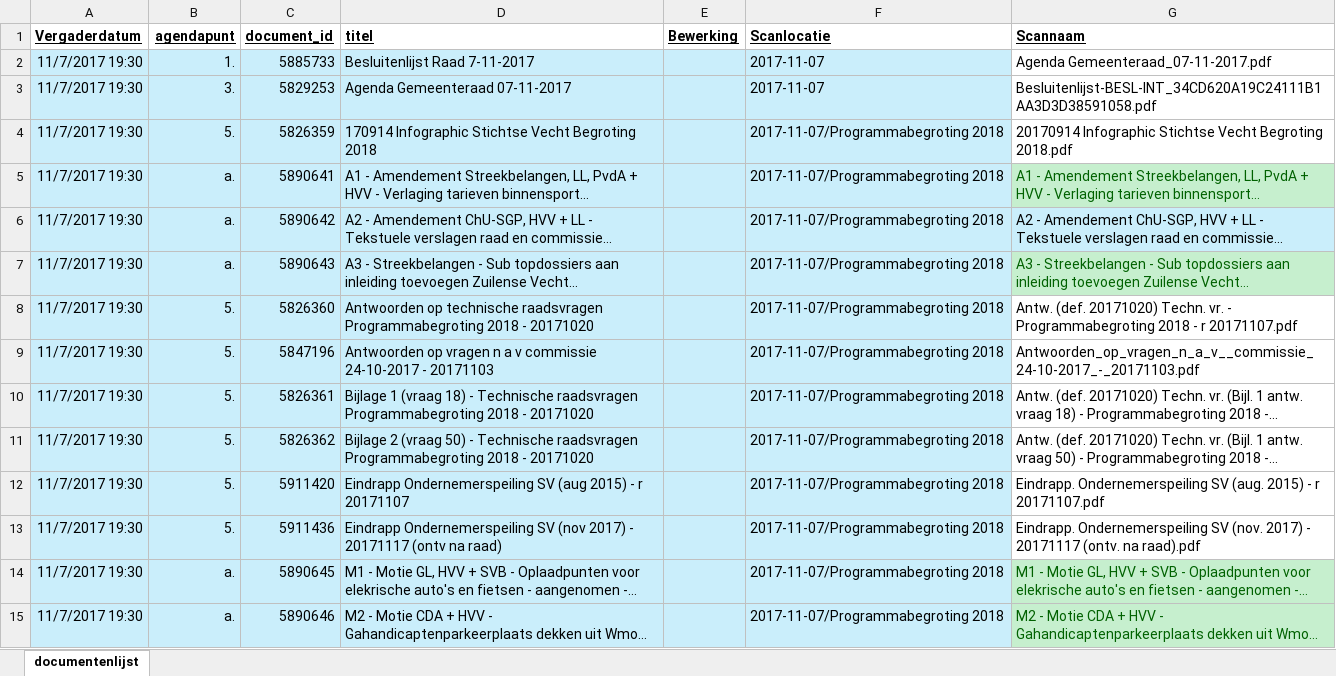
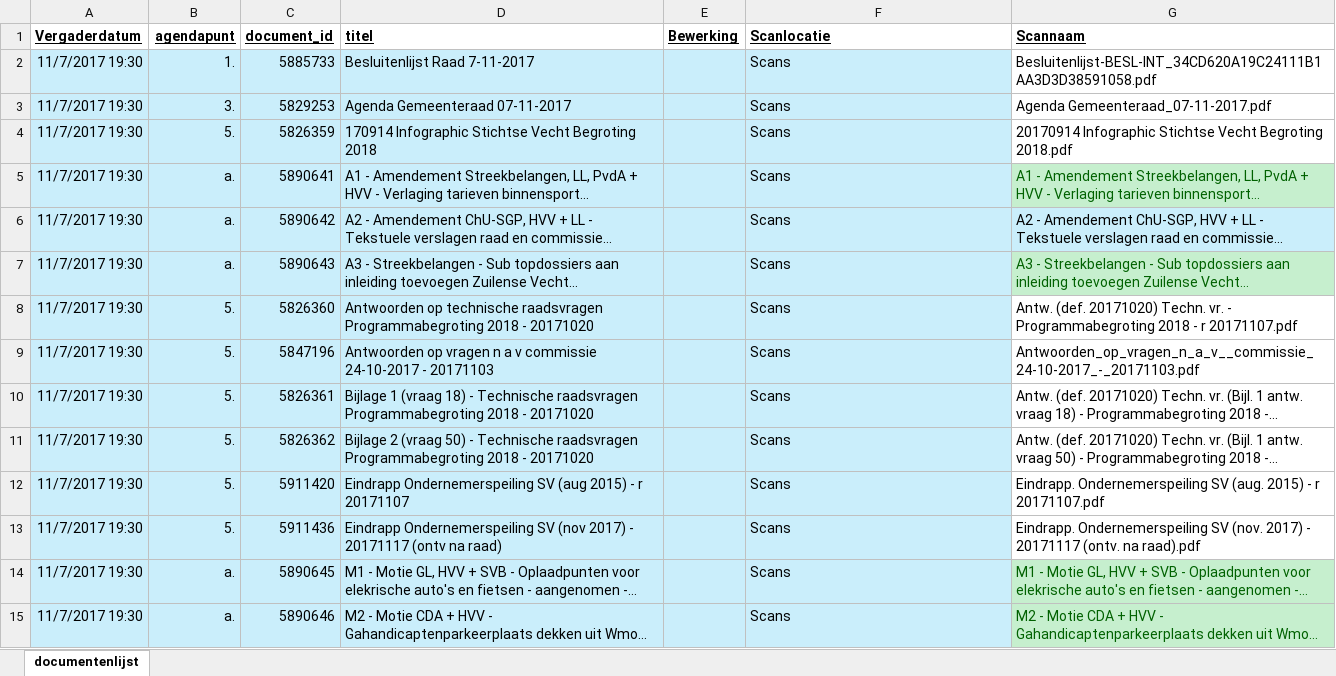
Before and after one commit to srov88/maakmdto, an Excel workbook: input/Documentenlijst.xlsx, sheet documentenlijst, drawn as a sheet; only a part is shown; long unchanged cells end in …; values as stored, in another font and other column widths than the file's, no borders; the diff covers the shown part only; the diff names each change by its address in the sheet, - before the commit and + after, or states it on an @@ line.

Commit message:
maakt gebruik van scans-map

```diff
--- a/input/Documentenlijst.xlsx (sheet documentenlijst)
+++ b/input/Documentenlijst.xlsx (sheet documentenlijst)
-F2:F3 (Scanlocatie): 2017-11-07
+F2:F3 (Scanlocatie): Scans
-G2 (Scannaam): Agenda Gemeenteraad_07-11-2017.pdf
+G2 (Scannaam): Besluitenlijst-BESL-INT_34CD620A19C24111B1AA3D3D38591058.pdf
-G3 (Scannaam): Besluitenlijst-BESL-INT_34CD620A19C24111B1AA3D3D38591058.pdf
+G3 (Scannaam): Agenda Gemeenteraad_07-11-2017.pdf
-F4:F15 (Scanlocatie): 2017-11-07/Programmabegroting 2018
+F4:F15 (Scanlocatie): Scans
```
Also changed, not shown: 141 edited cells elsewhere in this sheet.
